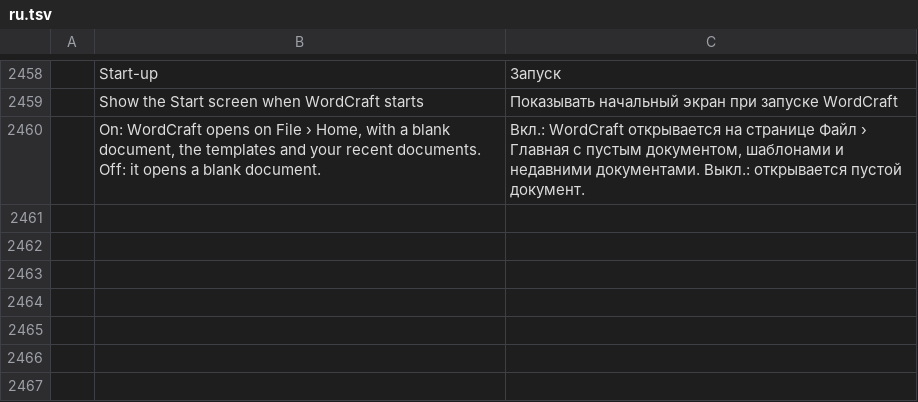
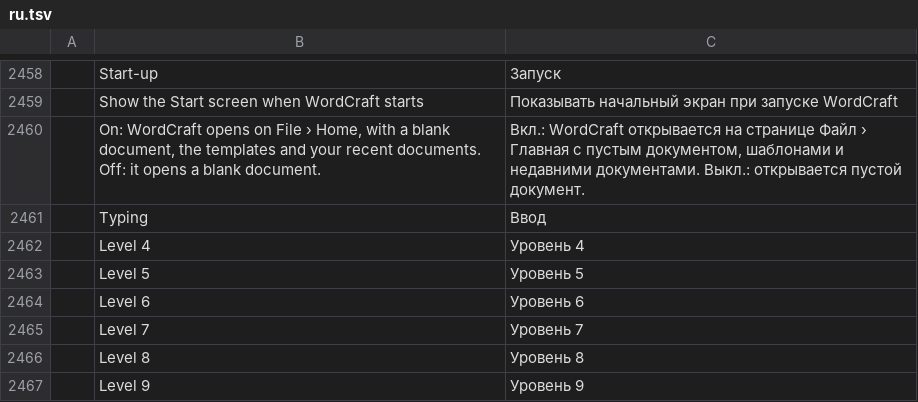
Before and after one commit to 0x-fork/wordcraft, a TSV file: crates/ui-egui/src/i18n/ru.tsv, drawn as a sheet; only a part is shown, gaps mark what is left out; the diff names each change by its address in the sheet, - before the commit and + after, or states it on an @@ line.

```diff
--- a/crates/ui-egui/src/i18n/ru.tsv
+++ b/crates/ui-egui/src/i18n/ru.tsv
+row 2461:  | Typing | Ввод
+row 2462:  | Level 4 | Уровень 4
+row 2463:  | Level 5 | Уровень 5
+row 2464:  | Level 6 | Уровень 6
+row 2465:  | Level 7 | Уровень 7
+row 2466:  | Level 8 | Уровень 8
+row 2467:  | Level 9 | Уровень 9
```
Also changed, not shown: crates/ui-egui/src/i18n/bg.tsv, crates/ui-egui/src/i18n/tr.tsv, 2 other files.
